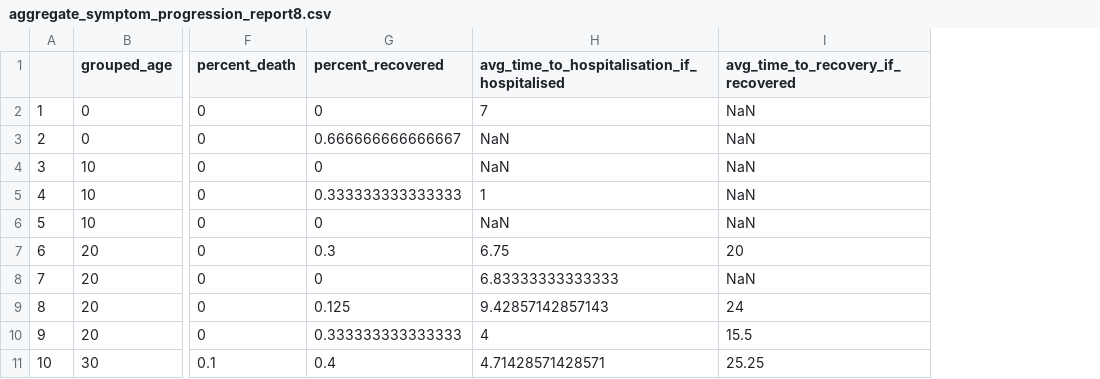
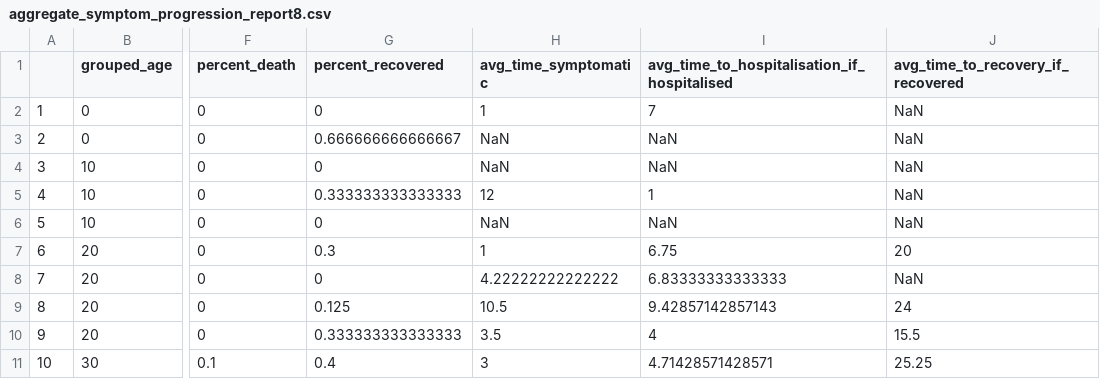
Before and after one commit to maxlchen/COVID-19-Cornell-DataCollection, a CSV file: data/aggregate_symptom_progression_report8.csv, drawn as a sheet; only a part is shown, gaps mark what is left out; the diff names each change by its address in the sheet, - before the commit and + after, or states it on an @@ line.

```diff
--- a/data/aggregate_symptom_progression_report8.csv
+++ b/data/aggregate_symptom_progression_report8.csv
+column H (avg_time_symptomatic), rows 2-11: 1 | NaN | NaN | 12 | NaN | 1 | 4.22222222222222 | 10.5 | 3.5 | 3
```
Also changed, not shown: 1 other file.
